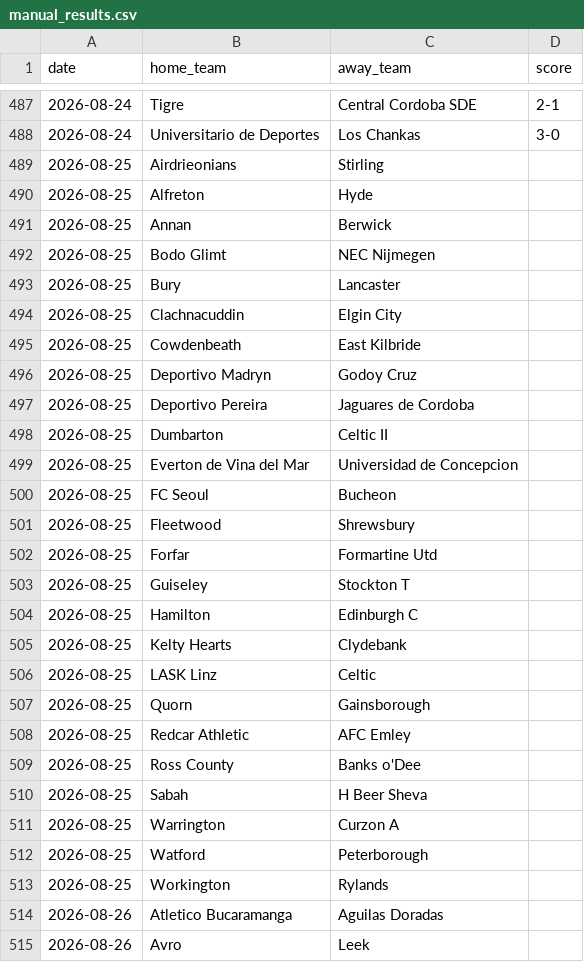
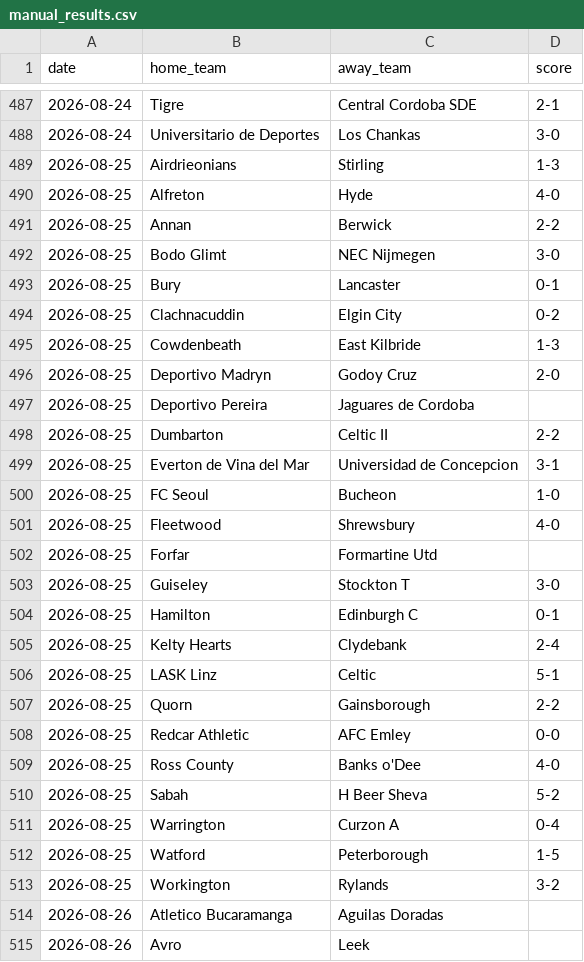
Before and after one commit to iobuyumbi/over-under, a CSV file: manual_results.csv, drawn as a sheet; only a part is shown, gaps mark what is left out.

```diff
--- a/manual_results.csv
+++ b/manual_results.csv
@@ -488,27 +488,27 @@ date,home_team,away_team,score
 2026-08-24,Universitario de Deportes,Los Chankas,3-0
-2026-08-25,Airdrieonians,Stirling,
-2026-08-25,Alfreton,Hyde,
-2026-08-25,Annan,Berwick,
-2026-08-25,Bodo Glimt,NEC Nijmegen,
-2026-08-25,Bury,Lancaster,
-2026-08-25,Clachnacuddin,Elgin City,
-2026-08-25,Cowdenbeath,East Kilbride,
-2026-08-25,Deportivo Madryn,Godoy Cruz,
+2026-08-25,Airdrieonians,Stirling,1-3
+2026-08-25,Alfreton,Hyde,4-0
+2026-08-25,Annan,Berwick,2-2
+2026-08-25,Bodo Glimt,NEC Nijmegen,3-0
+2026-08-25,Bury,Lancaster,0-1
+2026-08-25,Clachnacuddin,Elgin City,0-2
+2026-08-25,Cowdenbeath,East Kilbride,1-3
+2026-08-25,Deportivo Madryn,Godoy Cruz,2-0
 2026-08-25,Deportivo Pereira,Jaguares de Cordoba,
-2026-08-25,Dumbarton,Celtic II,
-2026-08-25,Everton de Vina del Mar,Universidad de Concepcion,
-2026-08-25,FC Seoul,Bucheon,
-2026-08-25,Fleetwood,Shrewsbury,
+2026-08-25,Dumbarton,Celtic II,2-2
+2026-08-25,Everton de Vina del Mar,Universidad de Concepcion,3-1
+2026-08-25,FC Seoul,Bucheon,1-0
+2026-08-25,Fleetwood,Shrewsbury,4-0
 2026-08-25,Forfar,Formartine Utd,
-2026-08-25,Guiseley,Stockton T,
-2026-08-25,Hamilton,Edinburgh C,
-2026-08-25,Kelty Hearts,Clydebank,
-2026-08-25,LASK Linz,Celtic,
-2026-08-25,Quorn,Gainsborough,
-2026-08-25,Redcar Athletic,AFC Emley,
-2026-08-25,Ross County,Banks o'Dee,
-2026-08-25,Sabah,H Beer Sheva,
-2026-08-25,Warrington,Curzon A,
-2026-08-25,Watford,Peterborough,
-2026-08-25,Workington,Rylands,
+2026-08-25,Guiseley,Stockton T,3-0
+2026-08-25,Hamilton,Edinburgh C,0-1
+2026-08-25,Kelty Hearts,Clydebank,2-4
+2026-08-25,LASK Linz,Celtic,5-1
+2026-08-25,Quorn,Gainsborough,2-2
+2026-08-25,Redcar Athletic,AFC Emley,0-0
+2026-08-25,Ross County,Banks o'Dee,4-0
+2026-08-25,Sabah,H Beer Sheva,5-2
+2026-08-25,Warrington,Curzon A,0-4
+2026-08-25,Watford,Peterborough,1-5
+2026-08-25,Workington,Rylands,3-2
 2026-08-26,Atletico Bucaramanga,Aguilas Doradas,
```
Also changed, not shown: 1 other file.
